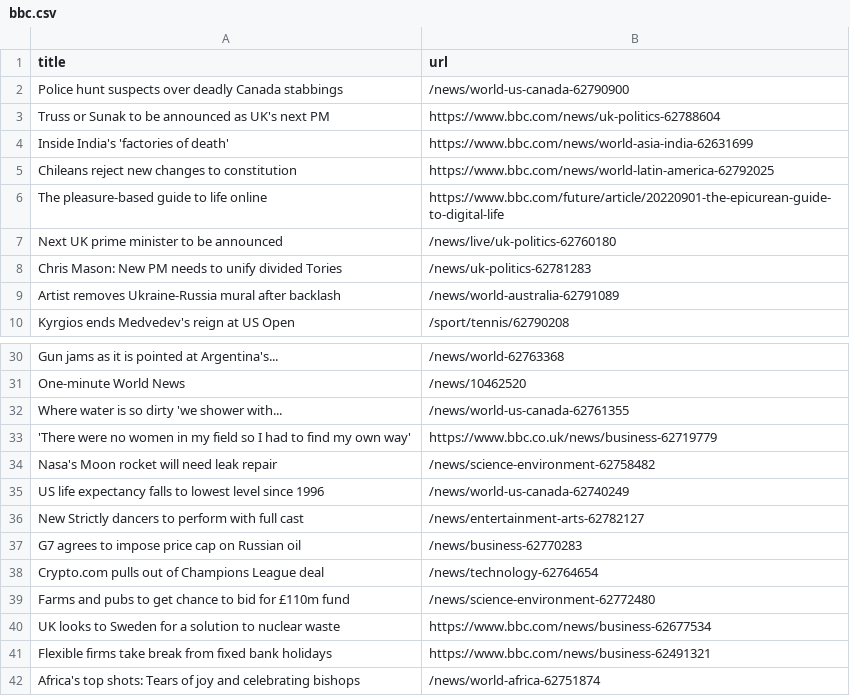
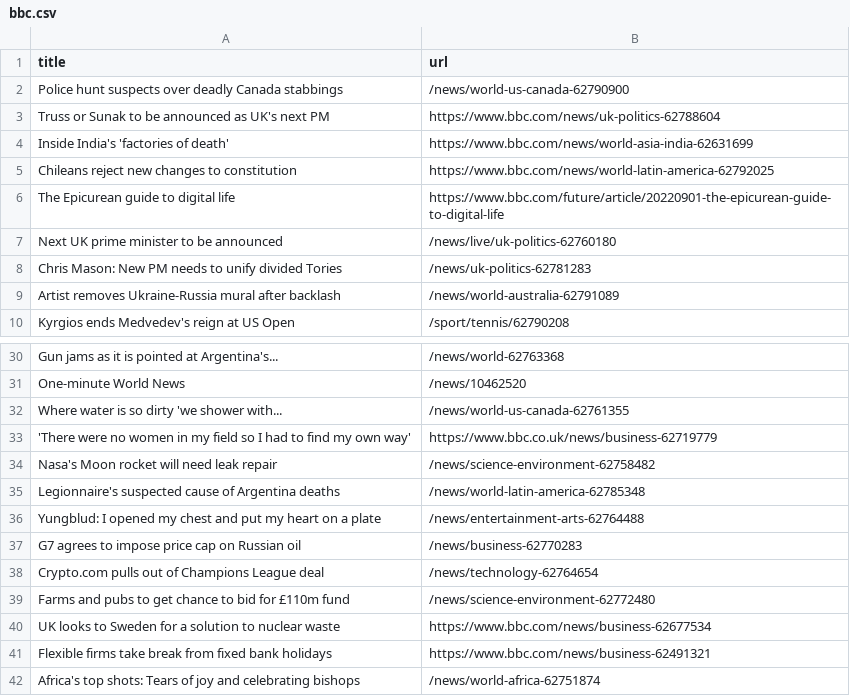
Before and after one commit to gabrielacarrasquillo/automatic-scraper-bbc, a CSV file: bbc.csv, drawn as a sheet; only a part is shown, gaps mark what is left out.

```diff
--- a/bbc.csv
+++ b/bbc.csv
@@ -5,3 +5,3 @@ Inside India's 'factories of death',https://www.bbc.com/news/world-asia-india-62
 Chileans reject new changes to constitution,https://www.bbc.com/news/world-latin-america-62792025
-The pleasure-based guide to life online,https://www.bbc.com/future/article/20220901-the-epicurean-guide-to-digital-life
+The Epicurean guide to digital life,https://www.bbc.com/future/article/20220901-the-epicurean-guide-to-digital-life
 Next UK prime minister to be announced,/news/live/uk-politics-62760180
@@ -34,4 +34,4 @@ Where water is so dirty 'we shower with...,/news/world-us-canada-62761355
 Nasa's Moon rocket will need leak repair,/news/science-environment-62758482
-US life expectancy falls to lowest level since 1996,/news/world-us-canada-62740249
-New Strictly dancers to perform with full cast,/news/entertainment-arts-62782127
+Legionnaire's suspected cause of Argentina deaths,/news/world-latin-america-62785348
+Yungblud: I opened my chest and put my heart on a plate,/news/entertainment-arts-62764488
 G7 agrees to impose price cap on Russian oil,/news/business-62770283
```
